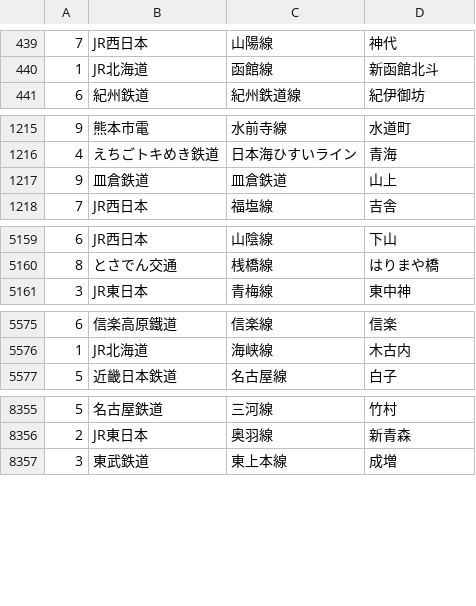
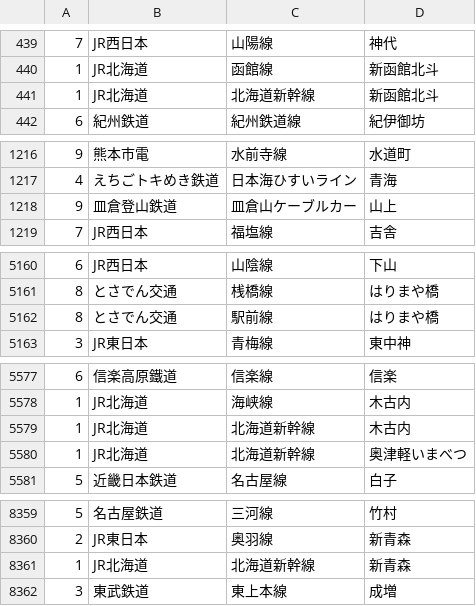
Before and after one commit to ebc0729/RailApi, a CSV file: db/station.csv, drawn as a sheet; only a part is shown, gaps mark what is left out; the diff covers the shown part only.

```diff
--- a/db/station.csv
+++ b/db/station.csv
@@ -440,2 +440,3 @@
 1,JR北海道,函館線,新函館北斗
+1,JR北海道,北海道新幹線,新函館北斗
 6,紀州鉄道,紀州鉄道線,紀伊御坊
@@ -1216,3 +1217,3 @@
 4,えちごトキめき鉄道,日本海ひすいライン,青海
-9,皿倉鉄道,皿倉鉄道,山上
+9,皿倉登山鉄道,皿倉山ケーブルカー,山上
 7,JR西日本,福塩線,吉舎
@@ -5160,2 +5161,3 @@
 8,とさでん交通,桟橋線,はりまや橋
+8,とさでん交通,駅前線,はりまや橋
 3,JR東日本,青梅線,東中神
@@ -5576,2 +5578,4 @@
 1,JR北海道,海峡線,木古内
+1,JR北海道,北海道新幹線,木古内
+1,JR北海道,北海道新幹線,奥津軽いまべつ
 5,近畿日本鉄道,名古屋線,白子
@@ -8356,2 +8360,3 @@
 2,JR東日本,奥羽線,新青森
+1,JR北海道,北海道新幹線,新青森
 3,東武鉄道,東上本線,成増
```
Also changed, not shown: 72 edited cells elsewhere in this file, db/company.csv, db/route.csv, 3 other files.
